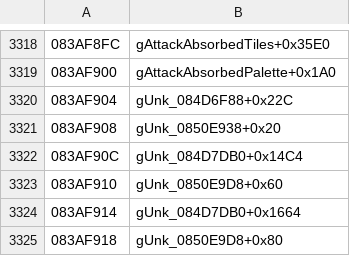
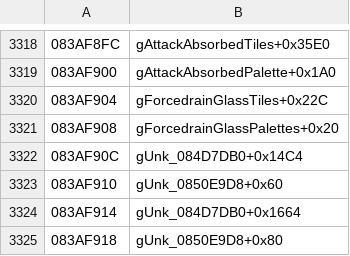
Before and after one commit to rommerhacks/medabots-rokusho, a TSV file: config/data_ptrs/data_data_083AB9D0.tsv, drawn as a sheet; only a part is shown, gaps mark what is left out.

```diff
--- a/config/data_ptrs/data_data_083AB9D0.tsv
+++ b/config/data_ptrs/data_data_083AB9D0.tsv
@@ -3319,4 +3319,4 @@
 083AF900	gAttackAbsorbedPalette+0x1A0
-083AF904	gUnk_084D6F88+0x22C
-083AF908	gUnk_0850E938+0x20
+083AF904	gForcedrainGlassTiles+0x22C
+083AF908	gForcedrainGlassPalettes+0x20
 083AF90C	gUnk_084D7DB0+0x14C4
```
Also changed, not shown: config/functions.tsv, 27 other files.
